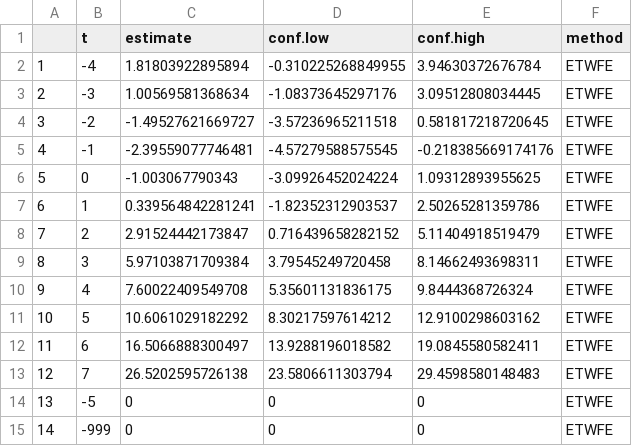
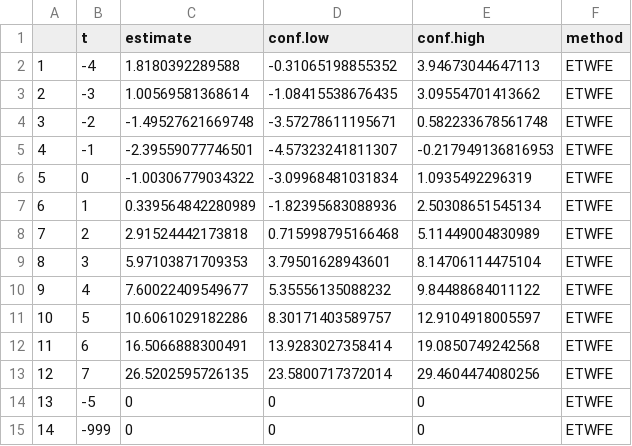
Before and after one commit to nazlialagoz/practicioners_guide, a CSV file: analysis/output/hrs_listenedetwfe.csv, drawn as a sheet.

```diff
--- a/analysis/output/hrs_listenedetwfe.csv
+++ b/analysis/output/hrs_listenedetwfe.csv
@@ -1,14 +1,14 @@
 "","t","estimate","conf.low","conf.high","method"
-"1",-4,1.81803922895894,-0.310225268849955,3.94630372676784,"ETWFE"
-"2",-3,1.00569581368634,-1.08373645297176,3.09512808034445,"ETWFE"
-"3",-2,-1.49527621669727,-3.57236965211518,0.581817218720645,"ETWFE"
-"4",-1,-2.39559077746481,-4.57279588575545,-0.218385669174176,"ETWFE"
-"5",0,-1.003067790343,-3.09926452024224,1.09312893955625,"ETWFE"
-"6",1,0.339564842281241,-1.82352312903537,2.50265281359786,"ETWFE"
-"7",2,2.91524442173847,0.716439658282152,5.11404918519479,"ETWFE"
-"8",3,5.97103871709384,3.79545249720458,8.14662493698311,"ETWFE"
-"9",4,7.60022409549708,5.35601131836175,9.8444368726324,"ETWFE"
-"10",5,10.6061029182292,8.30217597614212,12.9100298603162,"ETWFE"
-"11",6,16.5066888300497,13.9288196018582,19.0845580582411,"ETWFE"
-"12",7,26.5202595726138,23.5806611303794,29.4598580148483,"ETWFE"
+"1",-4,1.8180392289588,-0.31065198855352,3.94673044647113,"ETWFE"
+"2",-3,1.00569581368614,-1.08415538676435,3.09554701413662,"ETWFE"
+"3",-2,-1.49527621669748,-3.57278611195671,0.582233678561748,"ETWFE"
+"4",-1,-2.39559077746501,-4.57323241811307,-0.217949136816953,"ETWFE"
+"5",0,-1.00306779034322,-3.09968481031834,1.0935492296319,"ETWFE"
+"6",1,0.339564842280989,-1.82395683088936,2.50308651545134,"ETWFE"
+"7",2,2.91524442173818,0.715998795166468,5.11449004830989,"ETWFE"
+"8",3,5.97103871709353,3.79501628943601,8.14706114475104,"ETWFE"
+"9",4,7.60022409549677,5.35556135088232,9.84488684011122,"ETWFE"
+"10",5,10.6061029182286,8.30171403589757,12.9104918005597,"ETWFE"
+"11",6,16.5066888300491,13.9283027358414,19.0850749242568,"ETWFE"
+"12",7,26.5202595726135,23.5800717372014,29.4604474080256,"ETWFE"
 "13",-5,0,0,0,"ETWFE"
```
Also changed, not shown: analysis/output/all_mod_df.csv, analysis/output/mod_result_ETWFE_pkg.csv, 4 other files.
